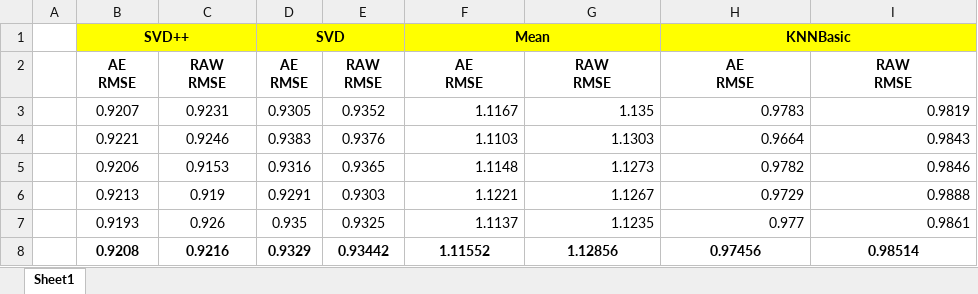
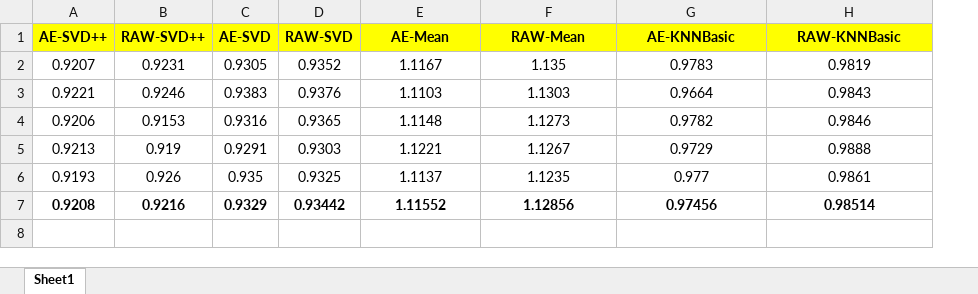
Before and after one commit to ugurgudelek/movie-recommendation, an Excel workbook: results/results.xlsx, sheet Sheet1, drawn as a sheet; values as stored, in another font and other column widths than the file's, no borders; removed rows and columns are numbered as before the commit, all else as after; ↵ is a line break in a cell; the diff names each change by its address in the sheet, - before the commit and + after, or states it on an @@ line.

Commit message:
result interpret init

```diff
--- a/results/results.xlsx (sheet Sheet1)
+++ b/results/results.xlsx (sheet Sheet1)
-column A, empty
-row 1:  | SVD++ |  | SVD |  | Mean |  | KNNBasic
-row 2:  | AE ↵ RMSE | RAW ↵ RMSE | AE ↵ RMSE | RAW ↵ RMSE | AE ↵ RMSE | RAW ↵ RMSE | AE ↵ RMSE | RAW ↵ RMSE
+row 1: AE-SVD++ | RAW-SVD++ | AE-SVD | RAW-SVD | AE-Mean | RAW-Mean | AE-KNNBasic | RAW-KNNBasic
-E2:H6 alignment: right
+E2:H6 alignment: center
```
Also changed, not shown: formulas that keep their value, 3 other files.
